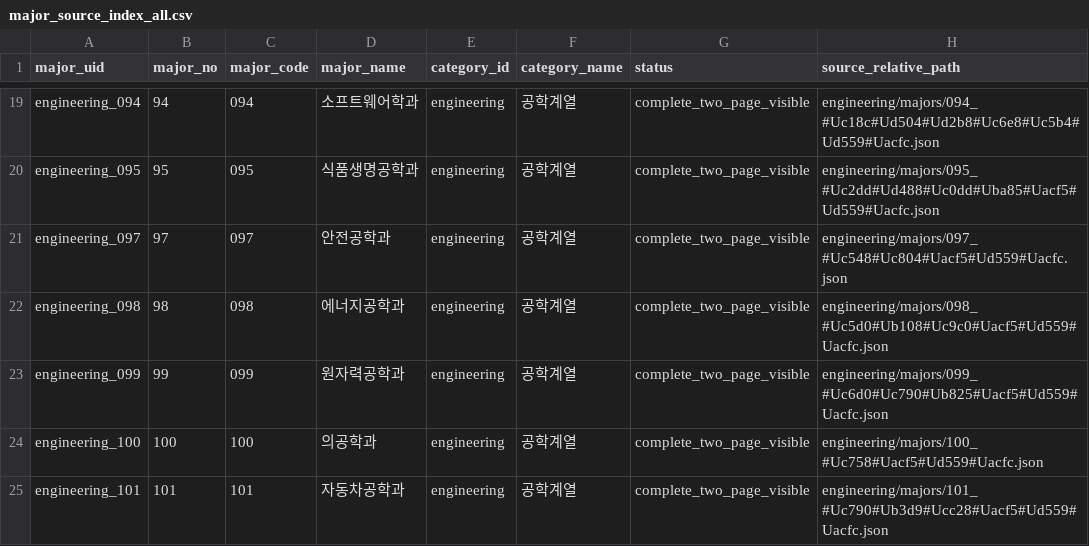
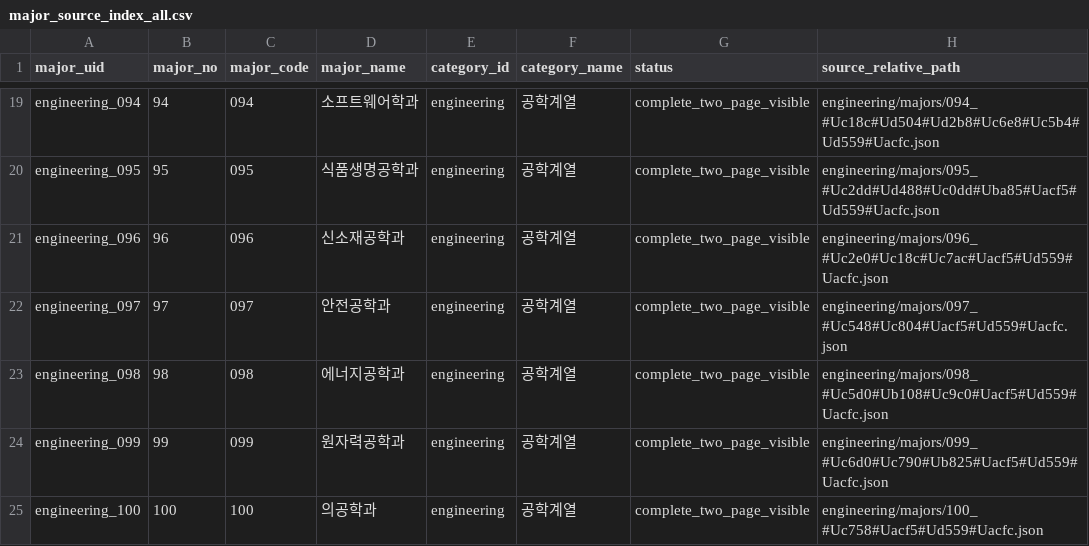
Before and after one commit to koreapoorboy-coder/univ-search, a CSV file: public/keyword-engine/seed/major-engine/source/major_source_index_all.csv, drawn as a sheet; only a part is shown, gaps mark what is left out; the shorter side is filled out with more unchanged rows.

Commit message:
Update major_source_index_all.csv

```diff
--- a/public/keyword-engine/seed/major-engine/source/major_source_index_all.csv
+++ b/public/keyword-engine/seed/major-engine/source/major_source_index_all.csv
@@ -20,2 +20,3 @@ engineering_094,94,094,소프트웨어학과,engineering,공학계열,complete_t
 engineering_095,95,095,식품생명공학과,engineering,공학계열,complete_two_page_visible,engineering/majors/095_#Uc2dd#Ud488#Uc0dd#Uba85#Uacf5#Ud559#Uacfc.json
+engineering_096,96,096,신소재공학과,engineering,공학계열,complete_two_page_visible,engineering/majors/096_#Uc2e0#Uc18c#Uc7ac#Uacf5#Ud559#Uacfc.json
 engineering_097,97,097,안전공학과,engineering,공학계열,complete_two_page_visible,engineering/majors/097_#Uc548#Uc804#Uacf5#Ud559#Uacfc.json
```
